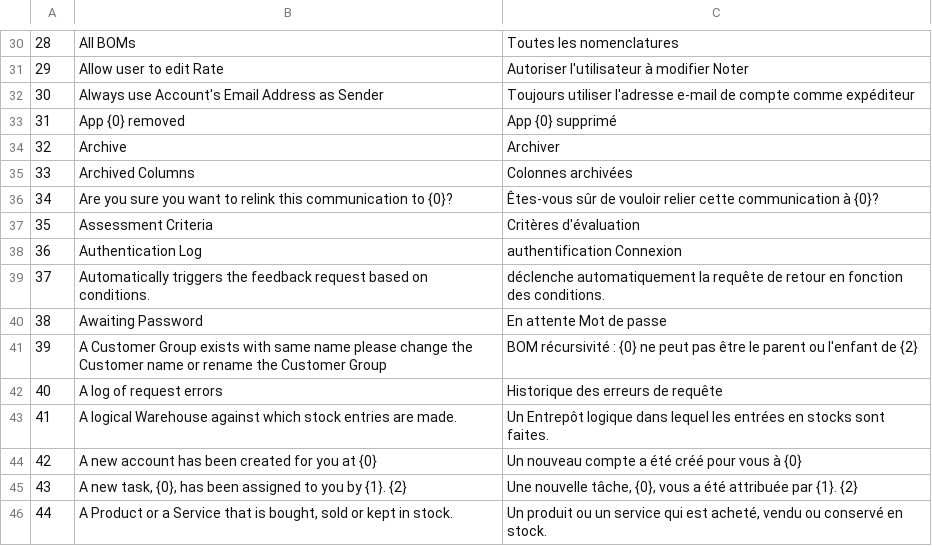
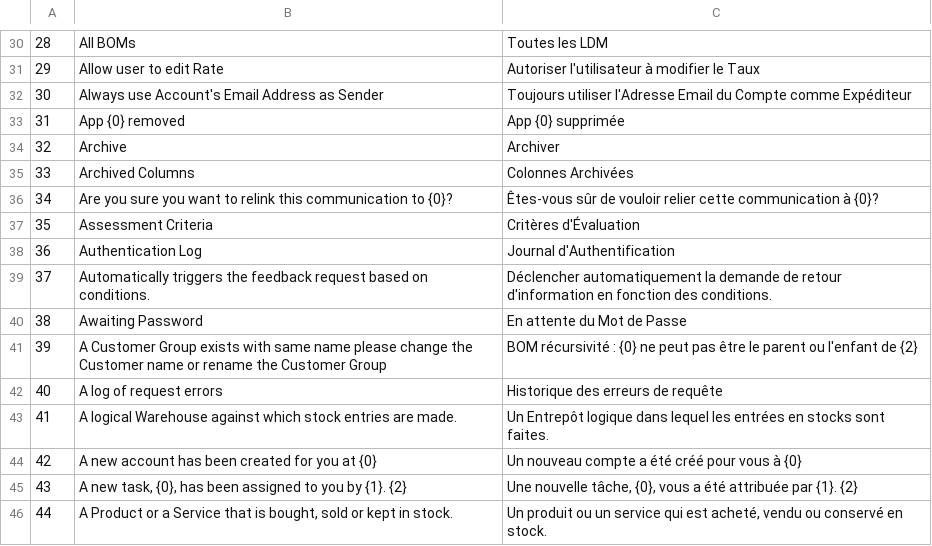
Before and after one commit to qrevel/erpnext-translations, a CSV file: a.csv, drawn as a sheet; only a part is shown, gaps mark what is left out; the diff covers the shown part only.

```diff
--- a/a.csv
+++ b/a.csv
@@ -30,12 +30,12 @@
-28,All BOMs,Toutes les nomenclatures
-29,Allow user to edit Rate,Autoriser l'utilisateur à modifier Noter
-30,Always use Account's Email Address as Sender,Toujours utiliser l'adresse e-mail de compte comme expéditeur
-31,App {0} removed,App {0} supprimé
+28,All BOMs,Toutes les LDM
+29,Allow user to edit Rate,Autoriser l'utilisateur à modifier le Taux
+30,Always use Account's Email Address as Sender,Toujours utiliser l'Adresse Email du Compte comme Expéditeur
+31,App {0} removed,App {0} supprimée
 32,Archive,Archiver
-33,Archived Columns,Colonnes archivées
+33,Archived Columns,Colonnes Archivées
 34,Are you sure you want to relink this communication to {0}?,Êtes-vous sûr de vouloir relier cette communication à {0}?
-35,Assessment Criteria,Critères d'évaluation
-36,Authentication Log,authentification Connexion
-37,Automatically triggers the feedback request based on conditions.,déclenche automatiquement la requête de retour en fonction des conditions.
-38,Awaiting Password,En attente Mot de passe
+35,Assessment Criteria,Critères d'Évaluation
+36,Authentication Log,Journal d'Authentification
+37,Automatically triggers the feedback request based on conditions.,Déclencher automatiquement la demande de retour d'information en fonction des conditions.
+38,Awaiting Password,En attente du Mot de Passe
 39,A Customer Group exists with same name please change the Customer name or rename the Customer Group,BOM récursivité : {0} ne peut pas être le parent ou l'enfant de {2}
```
Also changed, not shown: 28 edited cells elsewhere in this file.
